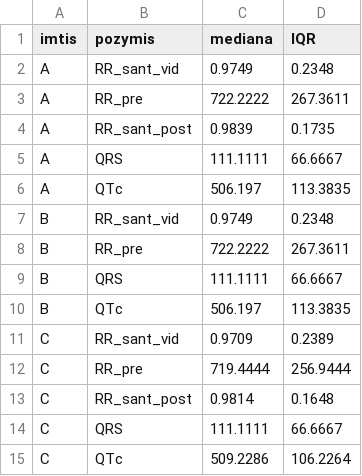
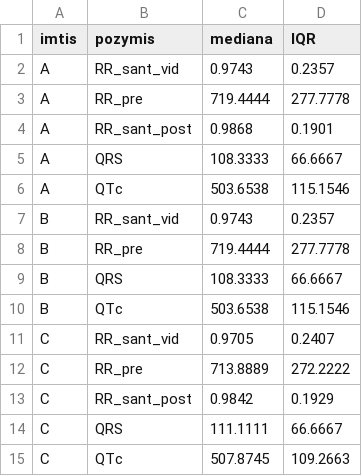
Before and after one commit to NikaBukolovaite/dimensionality-reduction, a CSV file: data/normavimo_parametrai.csv, drawn as a sheet.

```diff
--- a/data/normavimo_parametrai.csv
+++ b/data/normavimo_parametrai.csv
@@ -1,15 +1,15 @@
 imtis,pozymis,mediana,IQR
-A,RR_sant_vid,0.9749,0.2348
-A,RR_pre,722.2222,267.3611
-A,RR_sant_post,0.9839,0.1735
-A,QRS,111.1111,66.6667
-A,QTc,506.197,113.3835
-B,RR_sant_vid,0.9749,0.2348
-B,RR_pre,722.2222,267.3611
-B,QRS,111.1111,66.6667
-B,QTc,506.197,113.3835
-C,RR_sant_vid,0.9709,0.2389
-C,RR_pre,719.4444,256.9444
-C,RR_sant_post,0.9814,0.1648
+A,RR_sant_vid,0.9743,0.2357
+A,RR_pre,719.4444,277.7778
+A,RR_sant_post,0.9868,0.1901
+A,QRS,108.3333,66.6667
+A,QTc,503.6538,115.1546
+B,RR_sant_vid,0.9743,0.2357
+B,RR_pre,719.4444,277.7778
+B,QRS,108.3333,66.6667
+B,QTc,503.6538,115.1546
+C,RR_sant_vid,0.9705,0.2407
+C,RR_pre,713.8889,272.2222
+C,RR_sant_post,0.9842,0.1929
 C,QRS,111.1111,66.6667
-C,QTc,509.2286,106.2264
+C,QTc,507.8745,109.2663
```
Also changed, not shown: 11 other files.
